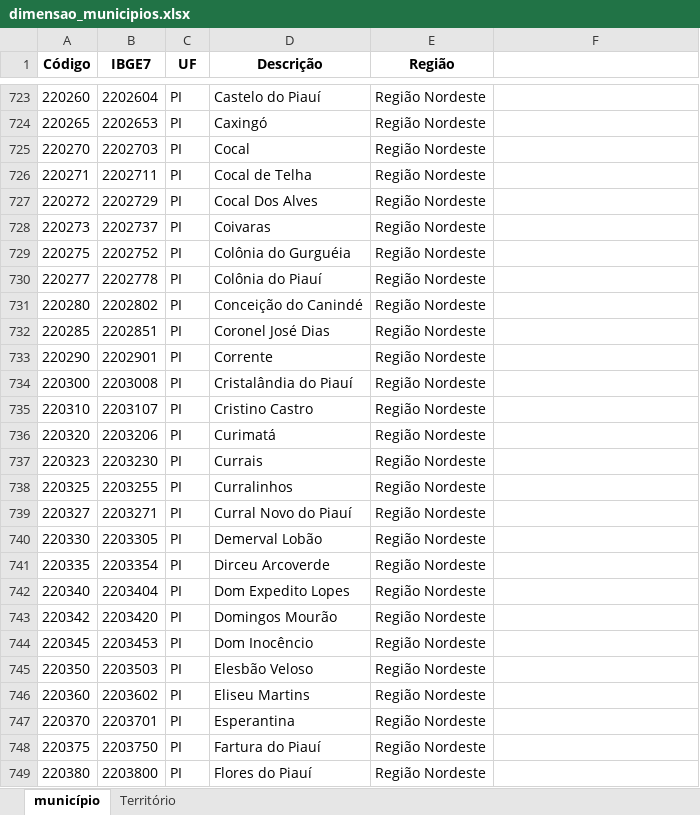
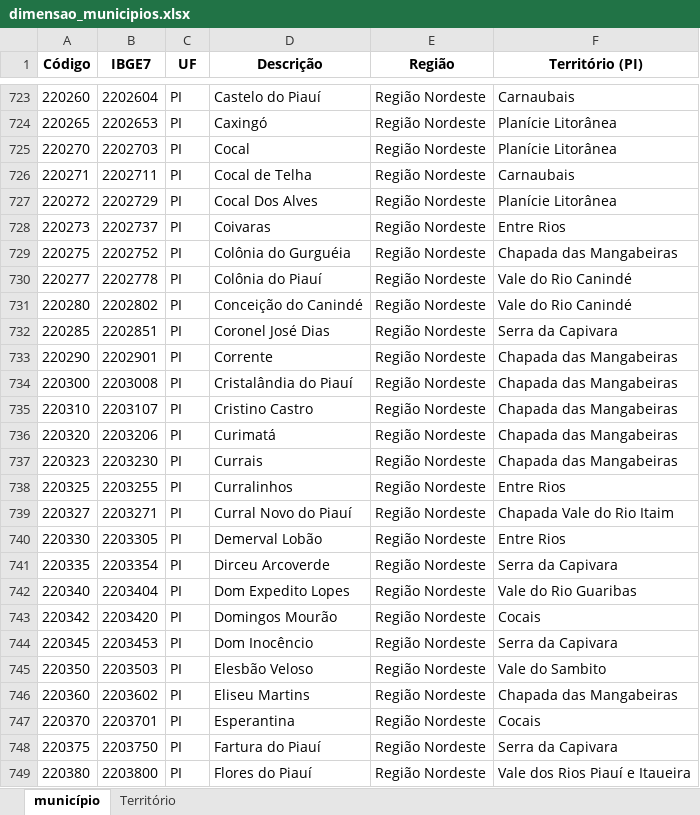
Before and after one commit to alexand7e/Microdados-CAGED, an Excel workbook: data/auxiliar/dimensao_municipios.xlsx, sheet município, drawn as a sheet; only a part is shown, gaps mark what is left out; values as stored, in another font and other column widths than the file's, no borders; the diff covers the shown part only; the diff names each change by its address in the sheet, - before the commit and + after, or states it on an @@ line.

```diff
--- a/data/auxiliar/dimensao_municipios.xlsx (sheet município)
+++ b/data/auxiliar/dimensao_municipios.xlsx (sheet município)
-F1: (empty)
+F1: Território (PI)
-F723 (Território (PI)): (empty)
+F723 (Território (PI)): Carnaubais
-F724:F725 (Território (PI)): (empty)
+F724:F725 (Território (PI)): Planície Litorânea
-F726 (Território (PI)): (empty)
+F726 (Território (PI)): Carnaubais
-F727 (Território (PI)): (empty)
+F727 (Território (PI)): Planície Litorânea
-F728 (Território (PI)): (empty)
+F728 (Território (PI)): Entre Rios
-F729 (Território (PI)): (empty)
+F729 (Território (PI)): Chapada das Mangabeiras
-F730:F731 (Território (PI)): (empty)
+F730:F731 (Território (PI)): Vale do Rio Canindé
-F732 (Território (PI)): (empty)
+F732 (Território (PI)): Serra da Capivara
-F733:F737 (Território (PI)): (empty)
+F733:F737 (Território (PI)): Chapada das Mangabeiras
-F738 (Território (PI)): (empty)
+F738 (Território (PI)): Entre Rios
-F739 (Território (PI)): (empty)
+F739 (Território (PI)): Chapada Vale do Rio Itaim
-F740 (Território (PI)): (empty)
+F740 (Território (PI)): Entre Rios
-F741 (Território (PI)): (empty)
+F741 (Território (PI)): Serra da Capivara
-F742 (Território (PI)): (empty)
+F742 (Território (PI)): Vale do Rio Guaribas
-F743 (Território (PI)): (empty)
+F743 (Território (PI)): Cocais
-F744 (Território (PI)): (empty)
+F744 (Território (PI)): Serra da Capivara
-F745 (Território (PI)): (empty)
+F745 (Território (PI)): Vale do Sambito
-F746 (Território (PI)): (empty)
+F746 (Território (PI)): Chapada das Mangabeiras
-F747 (Território (PI)): (empty)
+F747 (Território (PI)): Cocais
-F748 (Território (PI)): (empty)
+F748 (Território (PI)): Serra da Capivara
-F749 (Território (PI)): (empty)
+F749 (Território (PI)): Vale dos Rios Piauí e Itaueira
```
Also changed, not shown: 197 edited cells elsewhere in this sheet, 11 other files.
